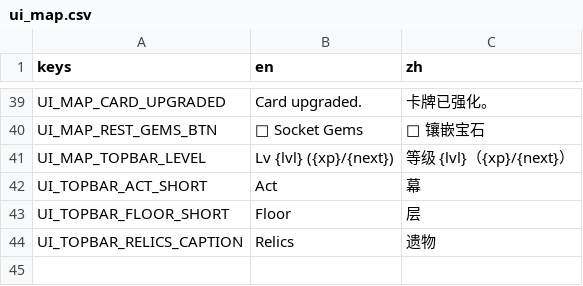
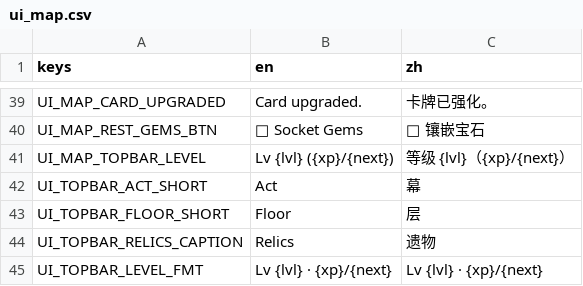
Before and after one commit to Jelly13124/Cardgame, a CSV file: assets/translations/ui_map.csv, drawn as a sheet; only a part is shown, gaps mark what is left out.

```diff
--- a/assets/translations/ui_map.csv
+++ b/assets/translations/ui_map.csv
@@ -44 +44,2 @@ UI_TOPBAR_FLOOR_SHORT,Floor,层
 UI_TOPBAR_RELICS_CAPTION,Relics,遗物
+UI_TOPBAR_LEVEL_FMT,Lv {lvl} · {xp}/{next},Lv {lvl} · {xp}/{next}
```
Also changed, not shown: 1 other file.
